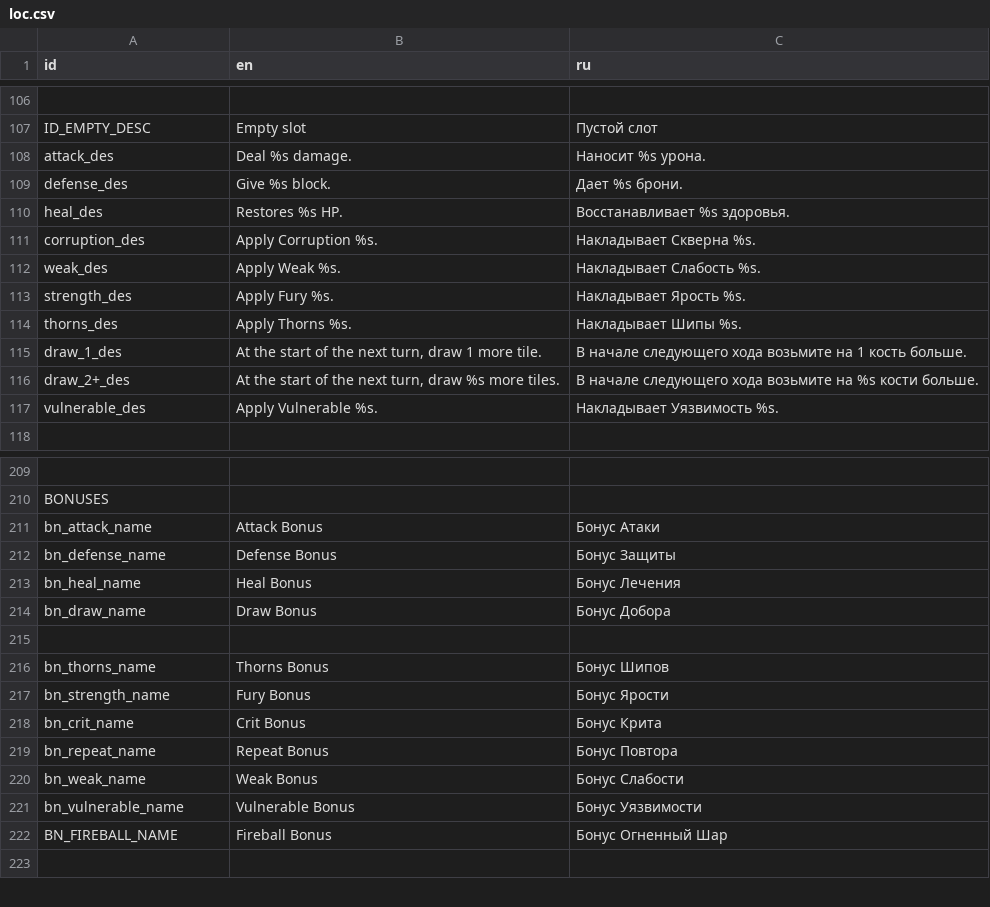
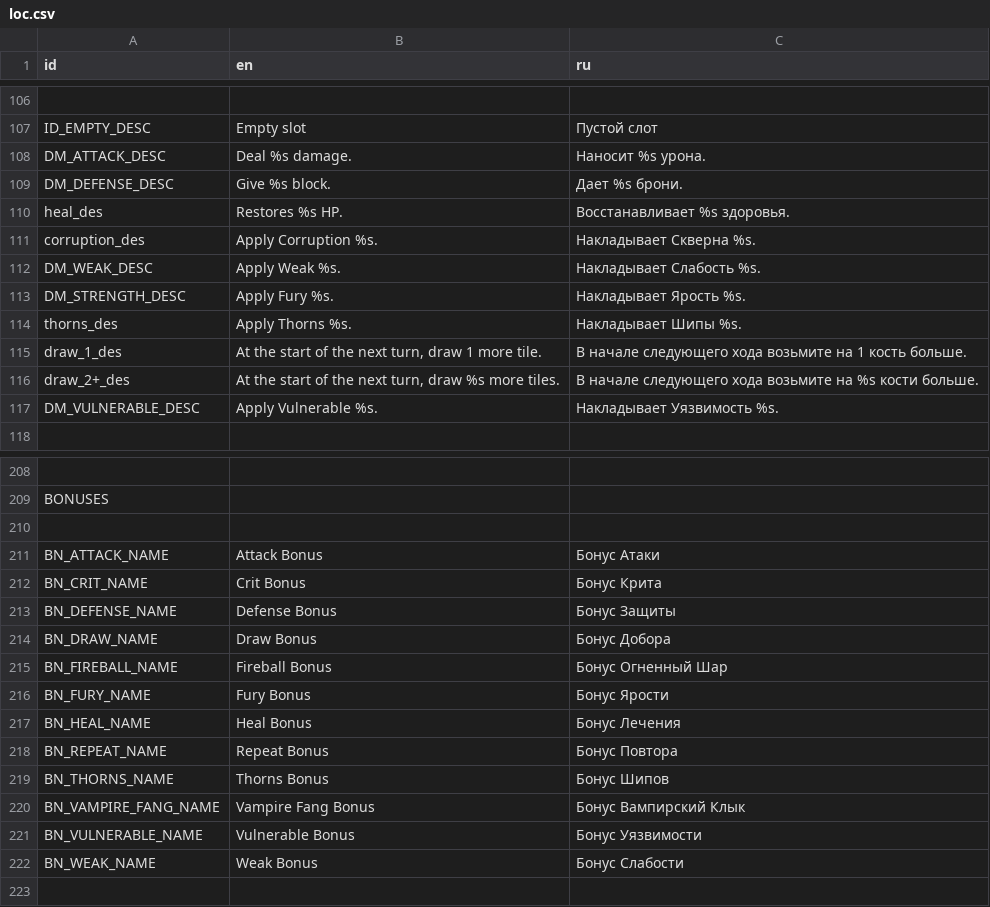
Before and after one commit to Dogma322/headkeeper, a CSV file: translation/loc.csv, drawn as a sheet; only a part is shown, gaps mark what is left out; removed rows and columns are numbered as before the commit, all else as after; the diff covers the shown part only; the diff names each change by its address in the sheet, - before the commit and + after, or states it on an @@ line.

Commit message:
Улучшения бонусов (1)

```diff
--- a/translation/loc.csv
+++ b/translation/loc.csv
-A108 (id): attack_des
+A108 (id): DM_ATTACK_DESC
-A109 (id): defense_des
+A109 (id): DM_DEFENSE_DESC
-A112 (id): weak_des
+A112 (id): DM_WEAK_DESC
-A113 (id): strength_des
+A113 (id): DM_STRENGTH_DESC
-A117 (id): vulnerable_des
+A117 (id): DM_VULNERABLE_DESC
-row 211: bn_attack_name | Attack Bonus | Бонус Атаки
-row 212: bn_defense_name | Defense Bonus | Бонус Защиты
-row 213: bn_heal_name | Heal Bonus | Бонус Лечения
-row 214: bn_draw_name | Draw Bonus | Бонус Добора
-row 216: bn_thorns_name | Thorns Bonus | Бонус Шипов
-row 217: bn_strength_name | Fury Bonus | Бонус Ярости
+row 211: BN_ATTACK_NAME | Attack Bonus | Бонус Атаки
-A212 (id): bn_crit_name
+A212 (id): BN_CRIT_NAME
-row 219: bn_repeat_name | Repeat Bonus | Бонус Повтора
-row 220: bn_weak_name | Weak Bonus | Бонус Слабости
-row 221: bn_vulnerable_name | Vulnerable Bonus | Бонус Уязвимости
+row 213: BN_DEFENSE_NAME | Defense Bonus | Бонус Защиты
+row 214: BN_DRAW_NAME | Draw Bonus | Бонус Добора
+row 216: BN_FURY_NAME | Fury Bonus | Бонус Ярости
+row 217: BN_HEAL_NAME | Heal Bonus | Бонус Лечения
+row 218: BN_REPEAT_NAME | Repeat Bonus | Бонус Повтора
+row 219: BN_THORNS_NAME | Thorns Bonus | Бонус Шипов
+row 220: BN_VAMPIRE_FANG_NAME | Vampire Fang Bonus | Бонус Вампирский Клык
+row 221: BN_VULNERABLE_NAME | Vulnerable Bonus | Бонус Уязвимости
+row 222: BN_WEAK_NAME | Weak Bonus | Бонус Слабости
```
Also changed, not shown: 13 added rows, 1 removed row and 1 edited cell elsewhere in this file, 53 other files.
